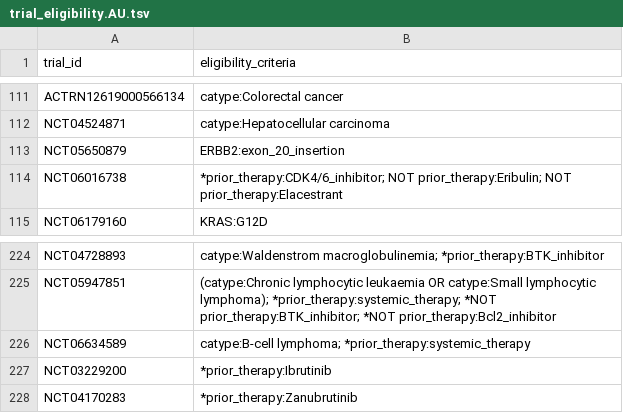
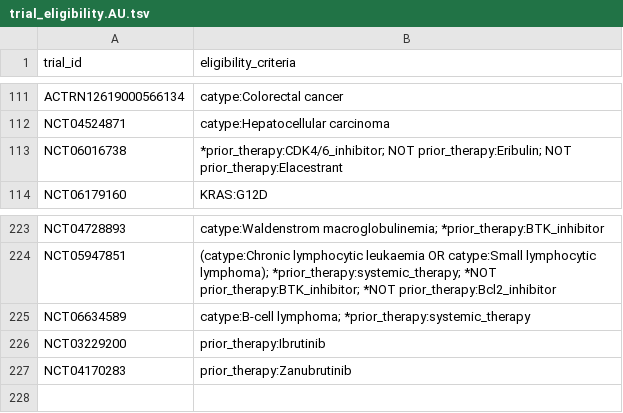
Before and after one commit to fpylin/POTTR, a TSV file: data/trial_eligibility.AU.tsv, drawn as a sheet; only a part is shown, gaps mark what is left out.

```diff
--- a/data/trial_eligibility.AU.tsv
+++ b/data/trial_eligibility.AU.tsv
@@ -112,3 +112,2 @@ ACTRN12619000566134	catype:Colorectal cancer
 NCT04524871	catype:Hepatocellular carcinoma
-NCT05650879	ERBB2:exon_20_insertion
 NCT06016738	*prior_therapy:CDK4/6_inhibitor; NOT prior_therapy:Eribulin; NOT prior_therapy:Elacestrant
@@ -226,3 +225,3 @@ NCT05947851	(catype:Chronic lymphocytic leukaemia OR catype:Small lymphocytic ly
 NCT06634589	catype:B-cell lymphoma; *prior_therapy:systemic_therapy
-NCT03229200	*prior_therapy:Ibrutinib
-NCT04170283	*prior_therapy:Zanubrutinib
+NCT03229200	prior_therapy:Ibrutinib
+NCT04170283	prior_therapy:Zanubrutinib
```
Also changed, not shown: data/trial_registry.AU.tsv, 3 other files.
